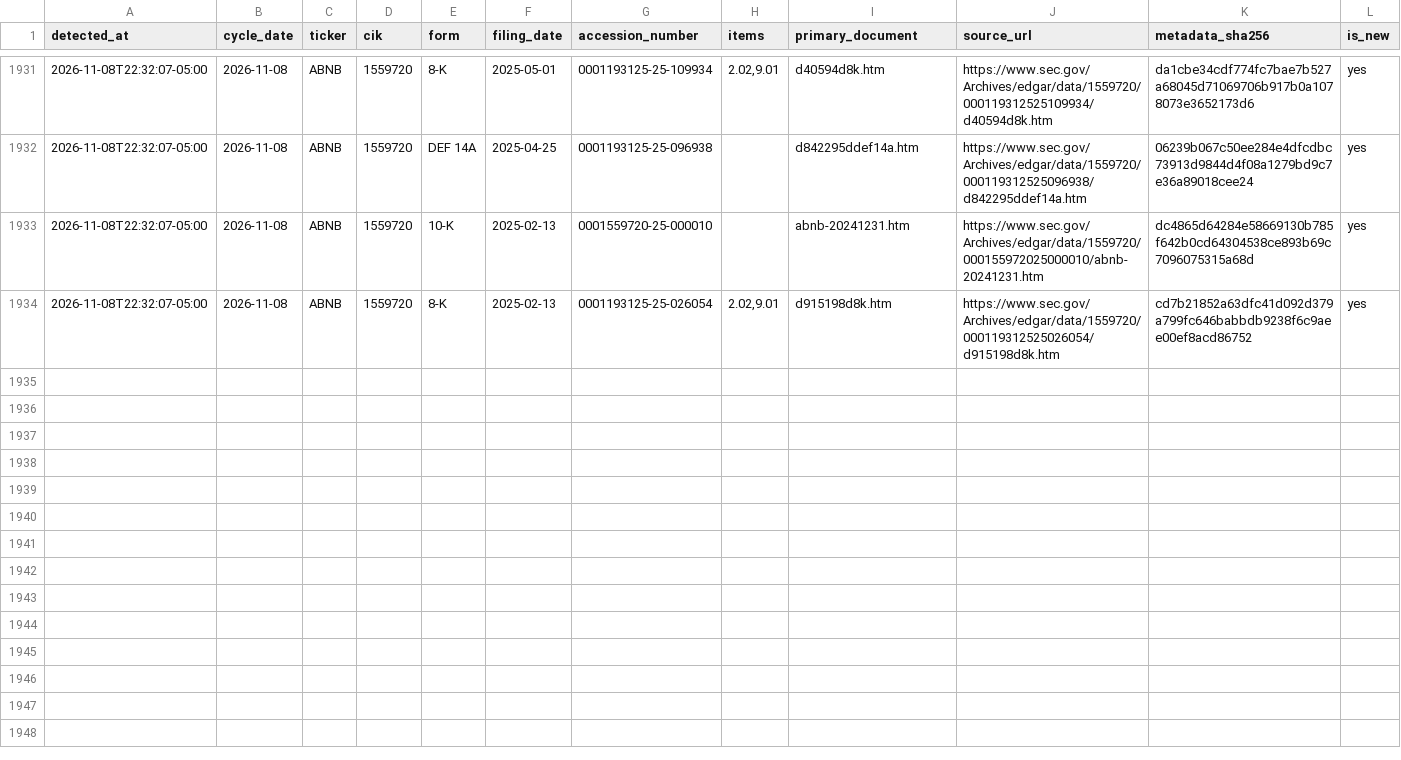
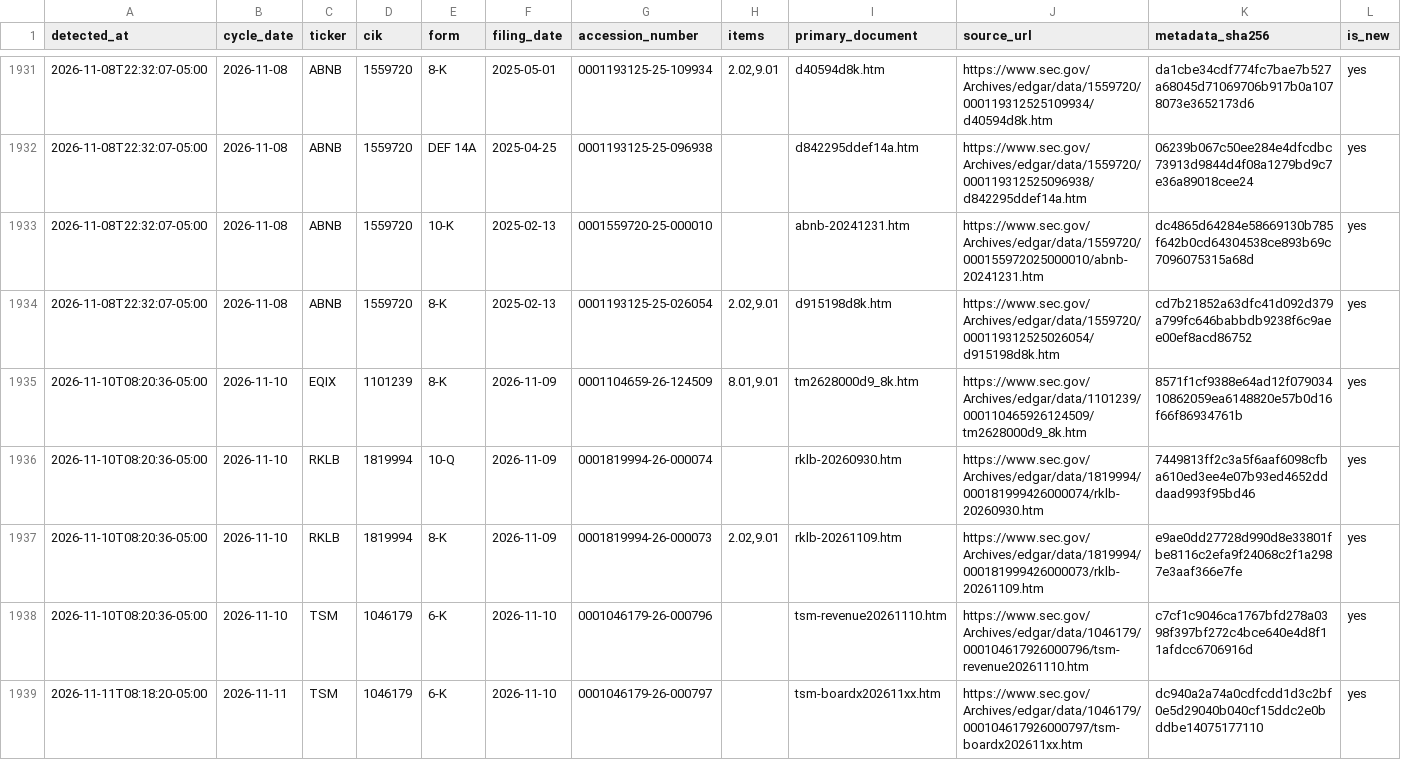
Before and after one commit to stevenchenjy/equity, a CSV file: 03_source_data/equity_research/daily_evidence_ledger.csv, drawn as a sheet; only a part is shown, gaps mark what is left out; rows hold the shown columns only; the diff covers the shown part only; the diff names each change by its address in the sheet, - before the commit and + after, or states it on an @@ line.

```diff
--- a/03_source_data/equity_research/daily_evidence_ledger.csv
+++ b/03_source_data/equity_research/daily_evidence_ledger.csv
+row 1935: 2026-11-10T08:20:36-05:00 | 2026-11-10 | EQIX | 1101239 | 8-K | 2026-11-09 | 0001104659-26-124509 | 8.01,9.01 | tm2628000d9_8k.htm | https://www.sec.gov/Archives/edgar/data/1101239/000110465926124509/tm2628000d9_8k.htm | 8571f1cf9388e64ad12f07903410862059ea6148820e57b0d16f66f86934761b | yes
+row 1936: 2026-11-10T08:20:36-05:00 | 2026-11-10 | RKLB | 1819994 | 10-Q | 2026-11-09 | 0001819994-26-000074 |  | rklb-20260930.htm | https://www.sec.gov/Archives/edgar/data/1819994/000181999426000074/rklb-20260930.htm | 7449813ff2c3a5f6aaf6098cfba610ed3ee4e07b93ed4652dddaad993f95bd46 | yes
+row 1937: 2026-11-10T08:20:36-05:00 | 2026-11-10 | RKLB | 1819994 | 8-K | 2026-11-09 | 0001819994-26-000073 | 2.02,9.01 | rklb-20261109.htm | https://www.sec.gov/Archives/edgar/data/1819994/000181999426000073/rklb-20261109.htm | e9ae0dd27728d990d8e33801fbe8116c2efa9f24068c2f1a2987e3aaf366e7fe | yes
+row 1938: 2026-11-10T08:20:36-05:00 | 2026-11-10 | TSM | 1046179 | 6-K | 2026-11-10 | 0001046179-26-000796 |  | tsm-revenue20261110.htm | https://www.sec.gov/Archives/edgar/data/1046179/000104617926000796/tsm-revenue20261110.htm | c7cf1c9046ca1767bfd278a0398f397bf272c4bce640e4d8f11afdcc6706916d | yes
+row 1939: 2026-11-11T08:18:20-05:00 | 2026-11-11 | TSM | 1046179 | 6-K | 2026-11-10 | 0001046179-26-000797 |  | tsm-boardx202611xx.htm | https://www.sec.gov/Archives/edgar/data/1046179/000104617926000797/tsm-boardx202611xx.htm | dc940a2a74a0cdfcdd1d3c2bf0e5d29040b040cf15ddc2e0bddbe14075177110 | yes
```
Also changed, not shown: 5 added rows elsewhere in this file, 03_source_data/equity_research/sec_acceptance_extension_admission_audit.csv, 9 other files.
